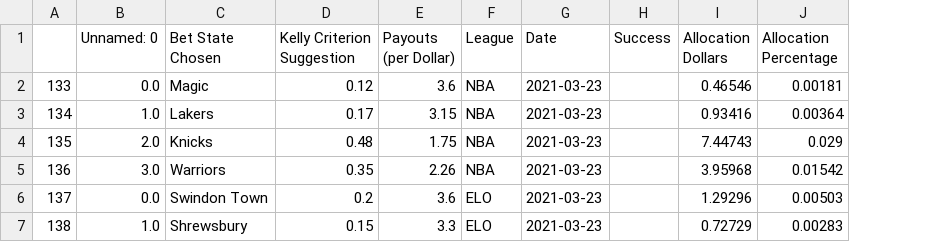
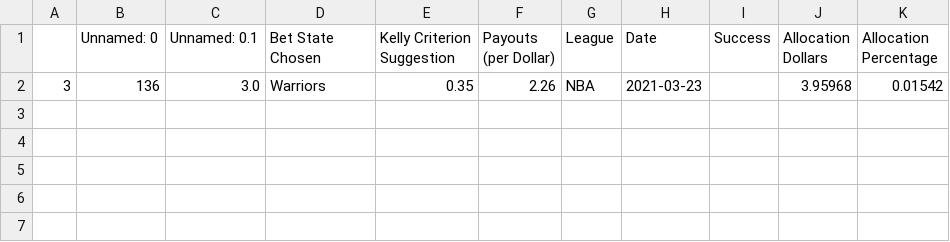
Before and after one commit to axz2000/sportsbook, a CSV file: masterScript/masterUpcoming.csv, drawn as a sheet; removed rows and columns are numbered as before the commit, all else as after; the diff names each change by its address in the sheet, - before the commit and + after, or states it on an @@ line.

```diff
--- a/masterScript/masterUpcoming.csv
+++ b/masterScript/masterUpcoming.csv
-column A, row 5: 136
+column A, row 2: 3
+column C (Unnamed: 0.1), row 2: 3.0
-row 2: 133 | 0.0 | Magic | 0.12 | 3.6 | NBA | 2021-03-23 |  | 0.46546 | 0.00181
-row 3: 134 | 1.0 | Lakers | 0.17 | 3.15 | NBA | 2021-03-23 |  | 0.93416 | 0.00364
-row 4: 135 | 2.0 | Knicks | 0.48 | 1.75 | NBA | 2021-03-23 |  | 7.44743 | 0.029
-B2 (Unnamed: 0): 3.0
+B2 (Unnamed: 0): 136
-row 6: 137 | 0.0 | Swindon Town | 0.2 | 3.6 | ELO | 2021-03-23 |  | 1.29296 | 0.00503
-row 7: 138 | 1.0 | Shrewsbury | 0.15 | 3.3 | ELO | 2021-03-23 |  | 0.72729 | 0.00283
```
Also changed, not shown: masterScript/masterPush.csv, masterScript/parlayTable.csv, 1 other file.
